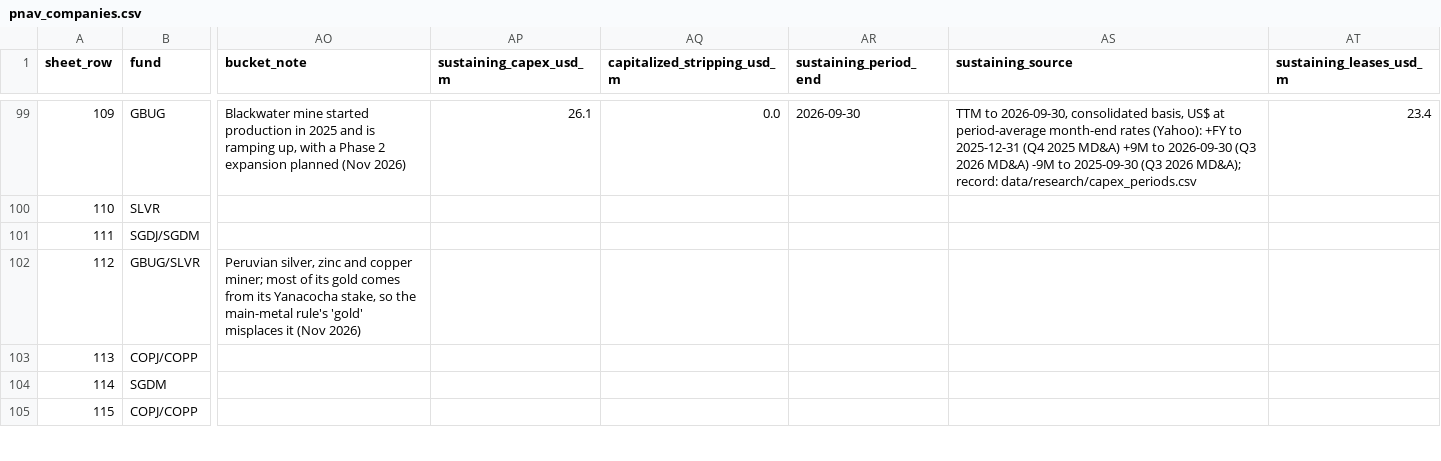
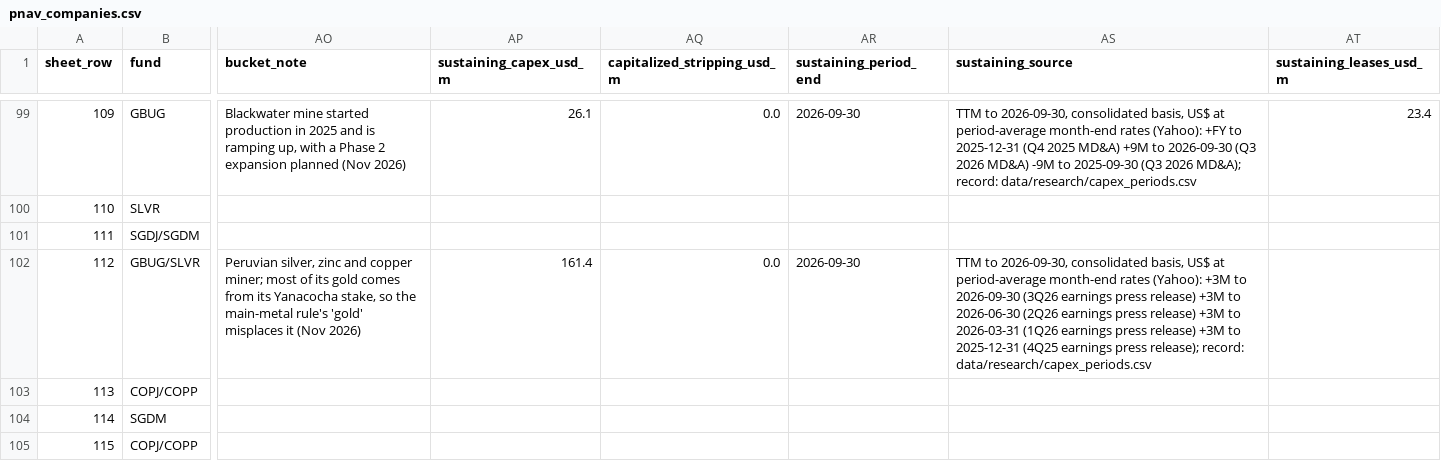
Before and after one commit to rmvw96-spec/mining-company-valuations, a CSV file: data/research/pnav_companies.csv, drawn as a sheet; only a part is shown, gaps mark what is left out; the diff names each change by its address in the sheet, - before the commit and + after, or states it on an @@ line.

```diff
--- a/data/research/pnav_companies.csv
+++ b/data/research/pnav_companies.csv
-AP102 (sustaining_capex_usd_m): (empty)
+AP102 (sustaining_capex_usd_m): 161.4
-AQ102 (capitalized_stripping_usd_m): (empty)
+AQ102 (capitalized_stripping_usd_m): 0.0
-AR102 (sustaining_period_end): (empty)
+AR102 (sustaining_period_end): 2026-09-30
-AS102 (sustaining_source): (empty)
+AS102 (sustaining_source): TTM to 2026-09-30, consolidated basis, US$ at period-average month-end rates (Yahoo): +3M to 2026-09-30 (3Q26 earnings press release) +3M to 2026-06-30 (2Q26 earnings press release) +3M to 2026-03-31 (1Q26 earnings press release) +3M to 2025-12-31 (4Q25 earnings press release); record: data/research/capex_periods.csv
```
Also changed, not shown: data/research/capex_periods.csv, data/research/sources.csv, 2 other files.
